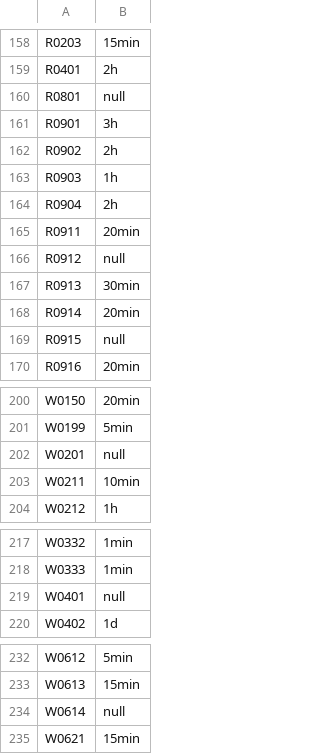
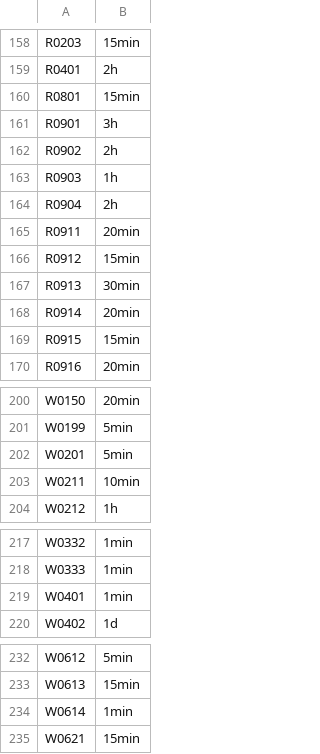
Before and after one commit to SonarSource/sonar-python, a CSV file: sonar-python-plugin/src/main/resources/org/sonar/plugins/python/pylint/remediation-cost.csv, drawn as a sheet; only a part is shown, gaps mark what is left out; the diff covers the shown part only.

```diff
--- a/sonar-python-plugin/src/main/resources/org/sonar/plugins/python/pylint/remediation-cost.csv
+++ b/sonar-python-plugin/src/main/resources/org/sonar/plugins/python/pylint/remediation-cost.csv
@@ -159,3 +159,3 @@ R0203,15min
 R0401,2h
-R0801,null
+R0801,15min
 R0901,3h
@@ -165,6 +165,6 @@ R0904,2h
 R0911,20min
-R0912,null
+R0912,15min
 R0913,30min
 R0914,20min
-R0915,null
+R0915,15min
 R0916,20min
@@ -201,3 +201,3 @@ W0150,20min
 W0199,5min
-W0201,null
+W0201,5min
 W0211,10min
@@ -218,3 +218,3 @@ W0332,1min
 W0333,1min
-W0401,null
+W0401,1min
 W0402,1d
@@ -233,3 +233,3 @@ W0612,5min
 W0613,15min
-W0614,null
+W0614,1min
 W0621,15min
```
Also changed, not shown: 22 edited cells elsewhere in this file, 1 other file.
